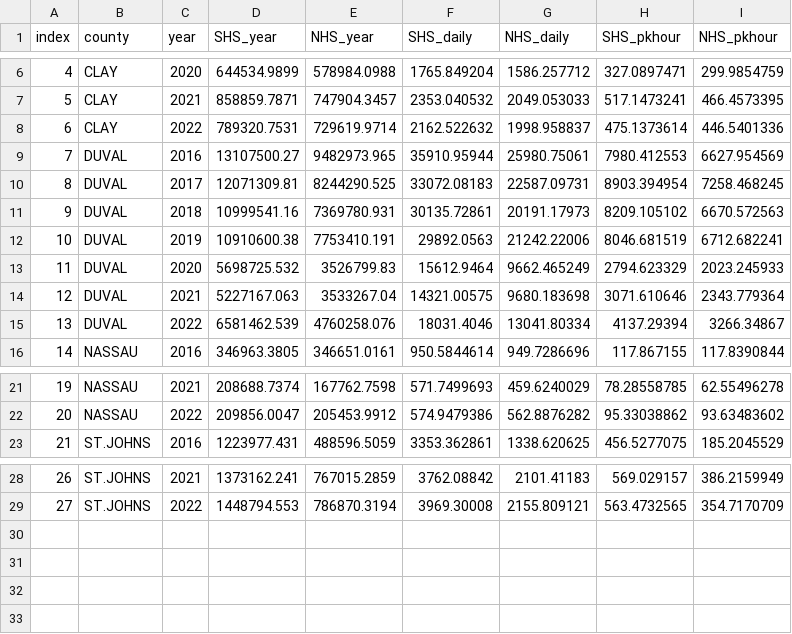
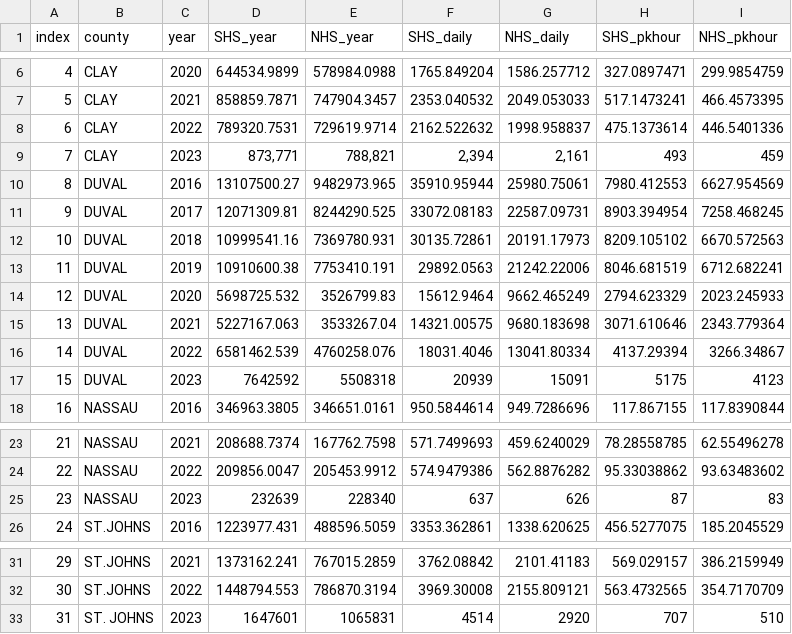
Before and after one commit to NorthFloridaTPO/NFTPO_AnnualMobilityReport2025, a CSV file: data/vehicle_delay.csv, drawn as a sheet; only a part is shown, gaps mark what is left out; addresses are those after the commit; the diff names each change by its address in the sheet, - before the commit and + after, or states it on an @@ line.

```diff
--- a/data/vehicle_delay.csv
+++ b/data/vehicle_delay.csv
+row 9: 7 | CLAY | 2023 | 873,771 | 788,821 | 2,394 | 2,161 | 493 | 459
@@ column A (index) renumbered between rows 10 and 32 @@
+row 17: 15 | DUVAL | 2023 | 7642592 | 5508318 | 20939 | 15091 | 5175 | 4123
+row 25: 23 | NASSAU | 2023 | 232639 | 228340 | 637 | 626 | 87 | 83
+row 33: 31 | ST. JOHNS | 2023 | 1647601 | 1065831 | 4514 | 2920 | 707 | 510
```
Also changed, not shown: data/total_crashes.csv, data/total_injuries.csv, 7 other files.
